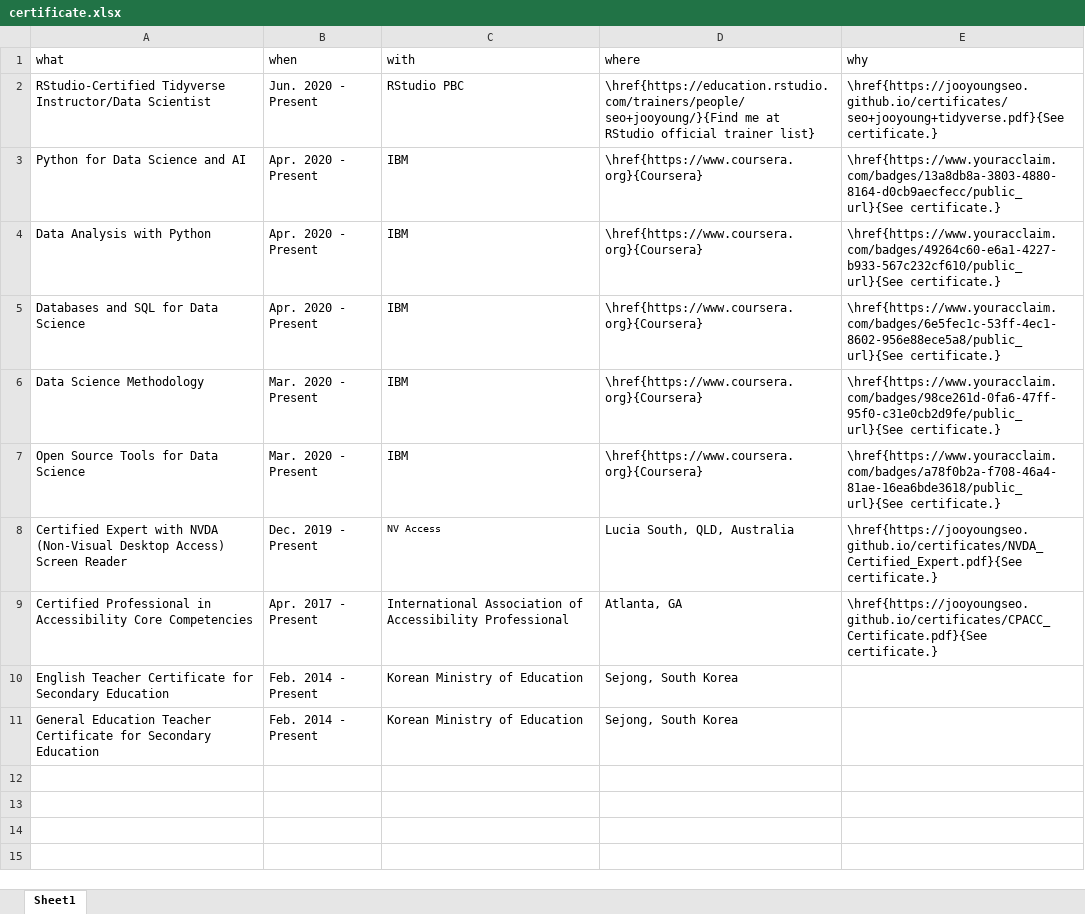
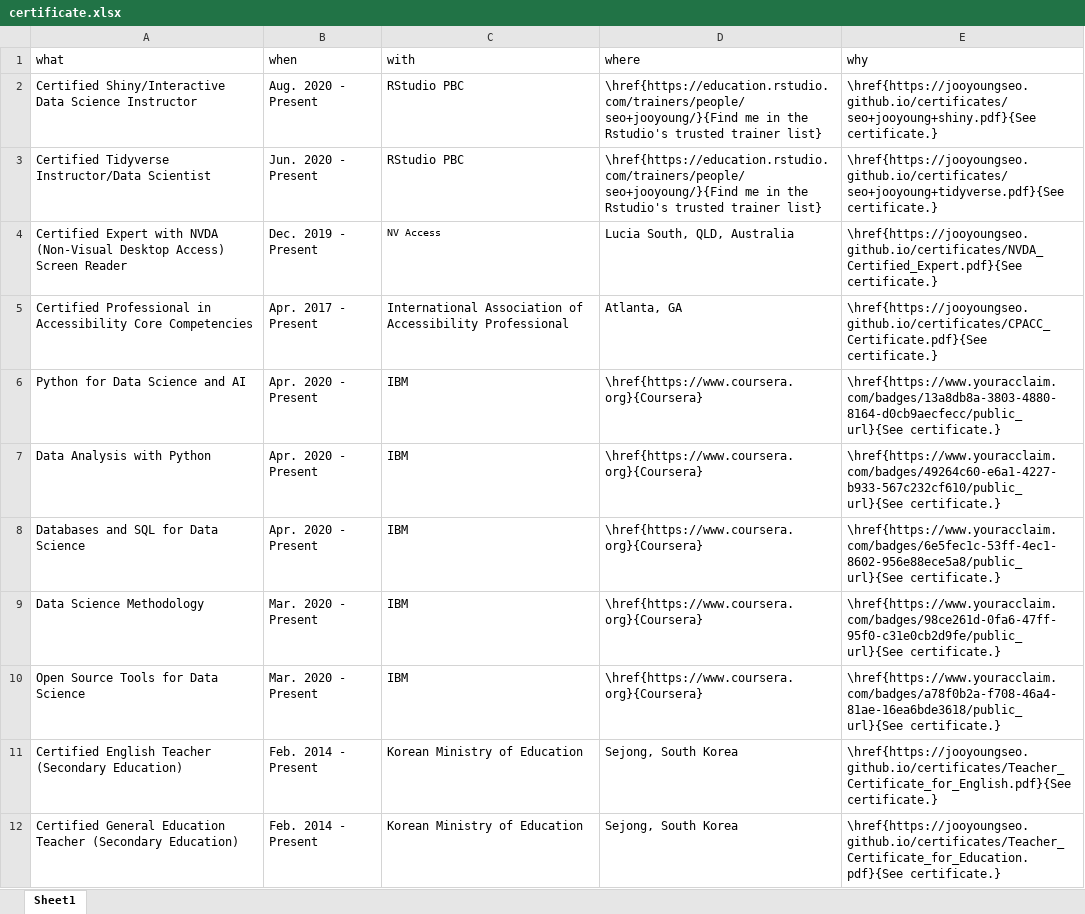
Before and after one commit to jooyoungseo/jy_CV, an Excel workbook: data/certificate.xlsx, sheet Sheet1, drawn as a sheet; values as stored, in another font and other column widths than the file's, no borders; addresses are those after the commit; the diff names each change by its address in the sheet, - before the commit and + after, or states it on an @@ line.

```diff
--- a/data/certificate.xlsx (sheet Sheet1)
+++ b/data/certificate.xlsx (sheet Sheet1)
+row 2: Certified Shiny/Interactive Data Science Instructor | Aug. 2020 - Present | RStudio PBC | \href{https://education.rstudio.com/trainers/people/seo+jooyoung/}{Find me in the Rstudio's trusted trainer list} | \href{https://jooyoungseo.github.io/certificates/seo+jooyoung+shiny.pdf}{See certificate.}
-A3 (what): RStudio-Certified Tidyverse Instructor/Data…
+A3 (what): Certified Tidyverse Instructor/Data…
-D3 (where): \href{https://education.rstudio.com/trainers/people/seo+jooyoung/}{Find me at RStudio official trainer list}
+D3 (where): \href{https://education.rstudio.com/trainers/people/seo+jooyoung/}{Find me in the Rstudio's trusted trainer list}
@@ row 8 moved to row 4: Certified Expert with NVDA (Non-Visual D… @@
@@ row 9 moved to row 5: Certified Professional in Accessibility … @@
-A11 (what): English Teacher Certificate for Secondary Education
+A11 (what): Certified English Teacher (Secondary Education)
-E11 (why): (empty)
+E11 (why): \href{https://jooyoungseo.github.io/certificates/Teacher_Certificate_for_English.pdf}{See certificate.}
-A12 (what): General Education Teacher Certificate for Secondary Education
+A12 (what): Certified General Education Teacher (Secondary Education)
-E12 (why): (empty)
+E12 (why): \href{https://jooyoungseo.github.io/certificates/Teacher_Certificate_for_Education.pdf}{See certificate.}
```
Also changed, not shown: data/working-experience.xlsx, 2 other files.
